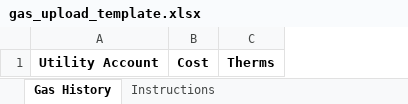
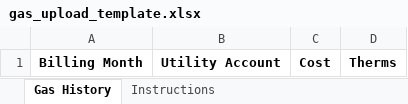
Before and after one commit to kmetz-erau/dbenergydashboard, an Excel workbook: data/gas_upload_template.xlsx, sheet Gas History, drawn as a sheet; values as stored, in another font and other column widths than the file's, no borders; the diff names each change by its address in the sheet, - before the commit and + after, or states it on an @@ line.

```diff
--- a/data/gas_upload_template.xlsx (sheet Gas History)
+++ b/data/gas_upload_template.xlsx (sheet Gas History)
+column A, row 1: Billing Month
```
Also changed, not shown: sheet Instructions, 8 other files.
